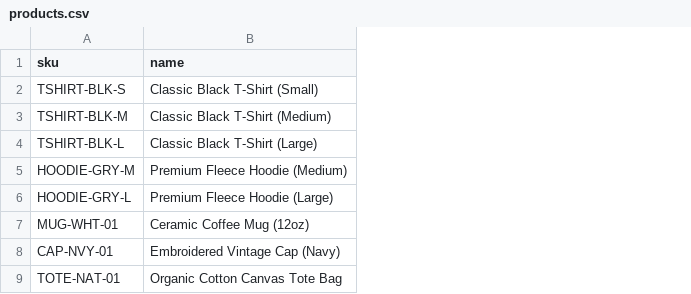
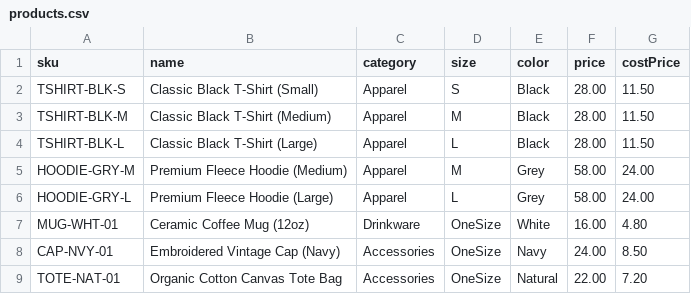
Before and after one commit to devbarot20/Inventory-management, a CSV file: sample-data/products.csv, drawn as a sheet; the diff names each change by its address in the sheet, - before the commit and + after, or states it on an @@ line.

Commit message:
feat: enhance product CSV import, demo seeding, and product edit modal with unit costs and variant attributes

```diff
--- a/sample-data/products.csv
+++ b/sample-data/products.csv
+column C (category), rows 2-9: Apparel | Apparel | Apparel | Apparel | Apparel | Drinkware | Accessories | Accessories
+column D (size), rows 2-9: S | M | L | M | L | OneSize | OneSize | OneSize
+column E (color), rows 2-9: Black | Black | Black | Grey | Grey | White | Navy | Natural
+column F (price), rows 2-9: 28.00 | 28.00 | 28.00 | 58.00 | 58.00 | 16.00 | 24.00 | 22.00
+column G (costPrice), rows 2-9: 11.50 | 11.50 | 11.50 | 24.00 | 24.00 | 4.80 | 8.50 | 7.20
```
Also changed, not shown: 3 other files.
